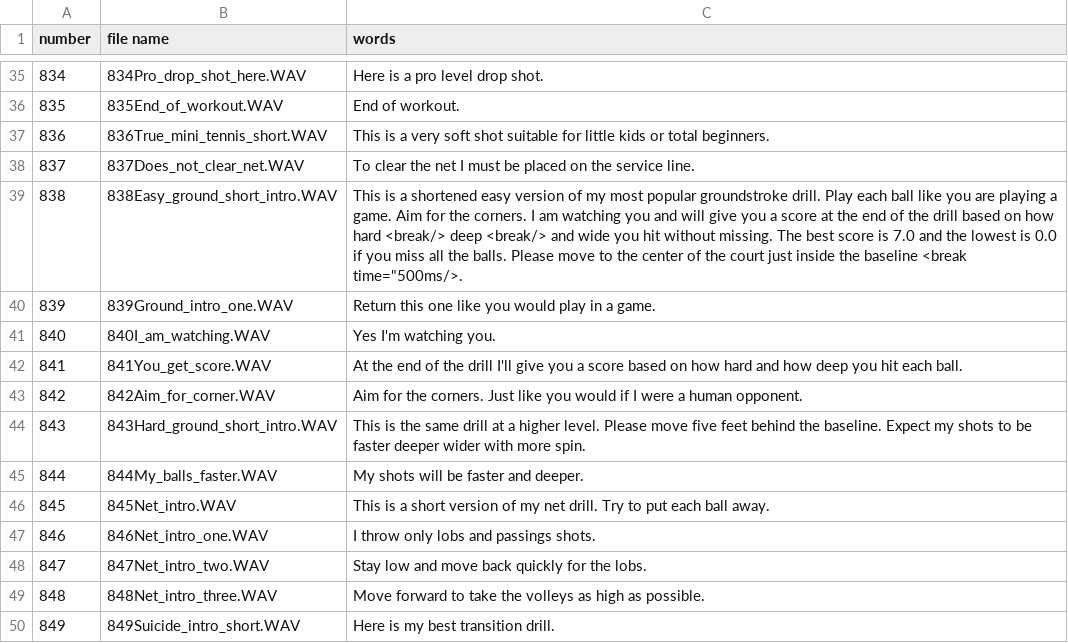
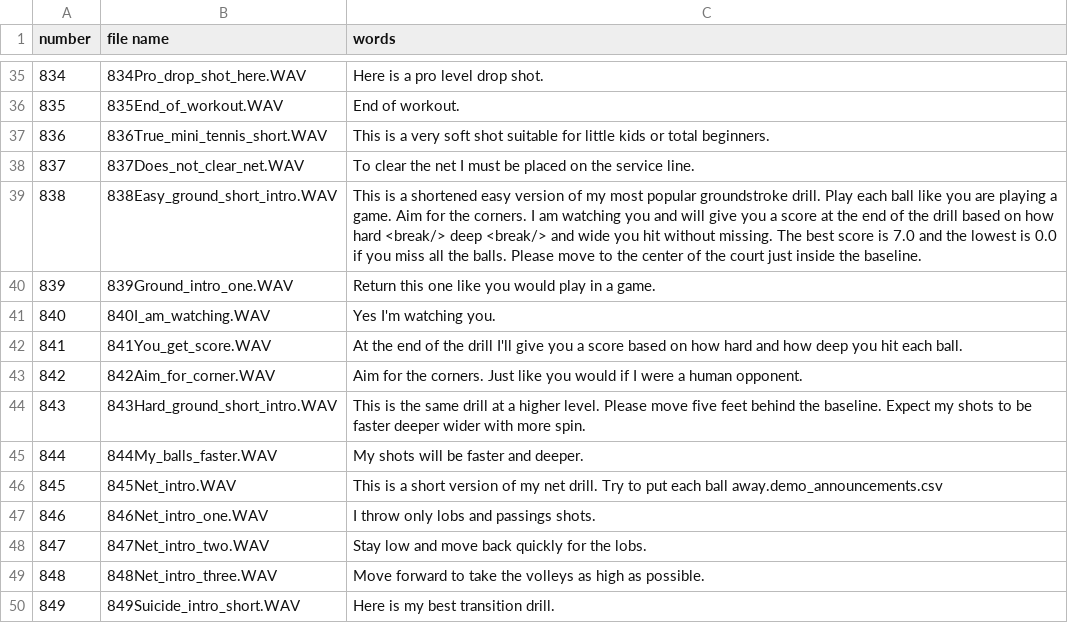
Before and after one commit to davidcjordan/tts_polly, a CSV file: demo_announcements.csv, drawn as a sheet; only a part is shown, gaps mark what is left out.

Commit message:
trying to add break to 838

```diff
--- a/demo_announcements.csv
+++ b/demo_announcements.csv
@@ -38,3 +38,3 @@ number,file name,words
 837,837Does_not_clear_net.WAV,To clear the net I must be placed on the service line.
-838,838Easy_ground_short_intro.WAV,This is a shortened easy version of my most popular groundstroke drill. Play each ball like you are playing a game. Aim for the corners. I am watching you and will give you a score at the end of the drill based on how hard <break/> deep <break/> and wide you hit without missing. The best score is 7.0 and the lowest is 0.0 if you miss all the balls. Please move to the center of the court just inside the baseline <break time="500ms/>.
+838,838Easy_ground_short_intro.WAV,This is a shortened easy version of my most popular groundstroke drill. Play each ball like you are playing a game. Aim for the corners. I am watching you and will give you a score at the end of the drill based on how hard <break/> deep <break/> and wide you hit without missing. The best score is 7.0 and the lowest is 0.0 if you miss all the balls. Please move to the center of the court just inside the baseline.
 839,839Ground_intro_one.WAV,Return this one like you would play in a game.
@@ -45,3 +45,3 @@ number,file name,words
 844,844My_balls_faster.WAV,My shots will be faster and deeper.
-845,845Net_intro.WAV,This is a short version of my net drill. Try to put each ball away.
+845,845Net_intro.WAV,This is a short version of my net drill. Try to put each ball away.demo_announcements.csv
 846,846Net_intro_one.WAV,I throw only lobs and passings shots.
```
